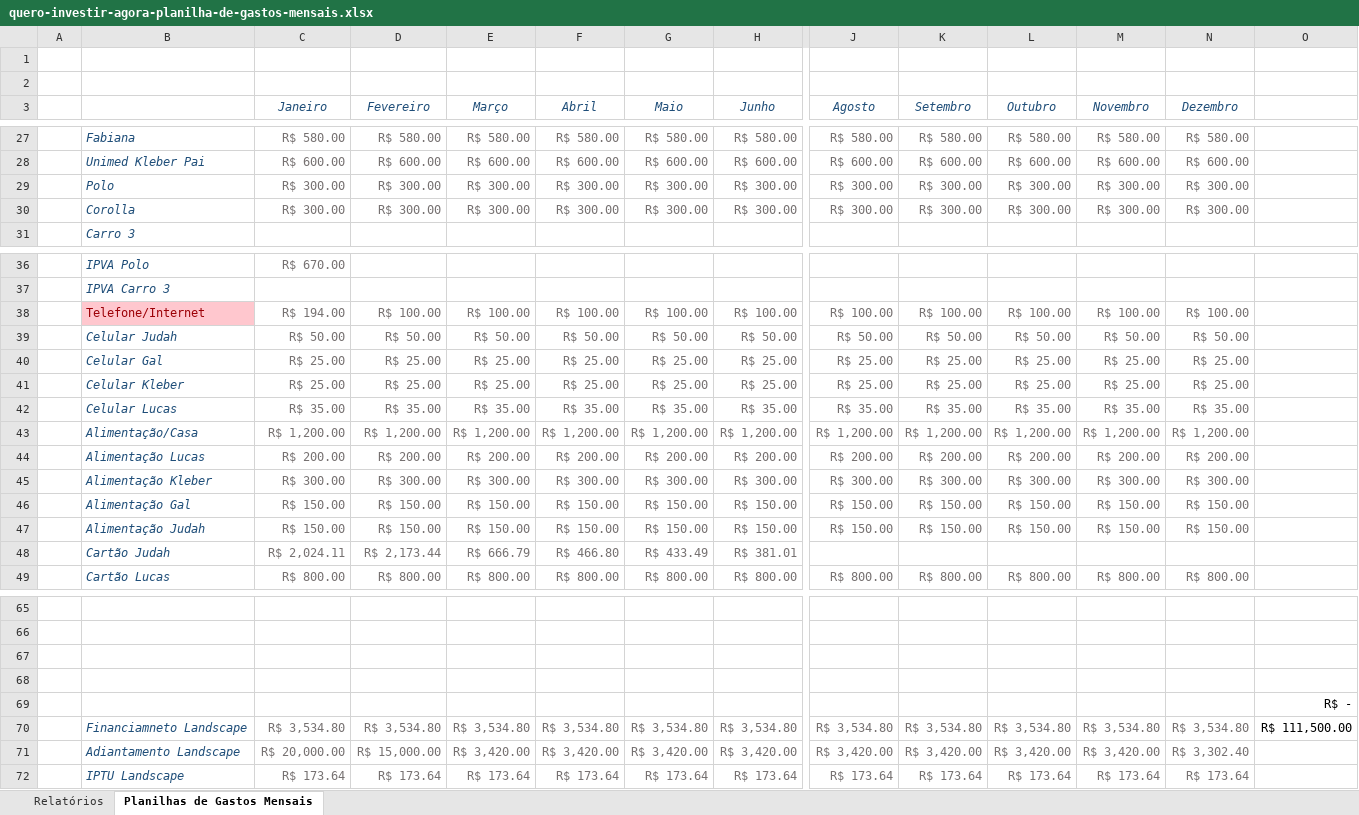
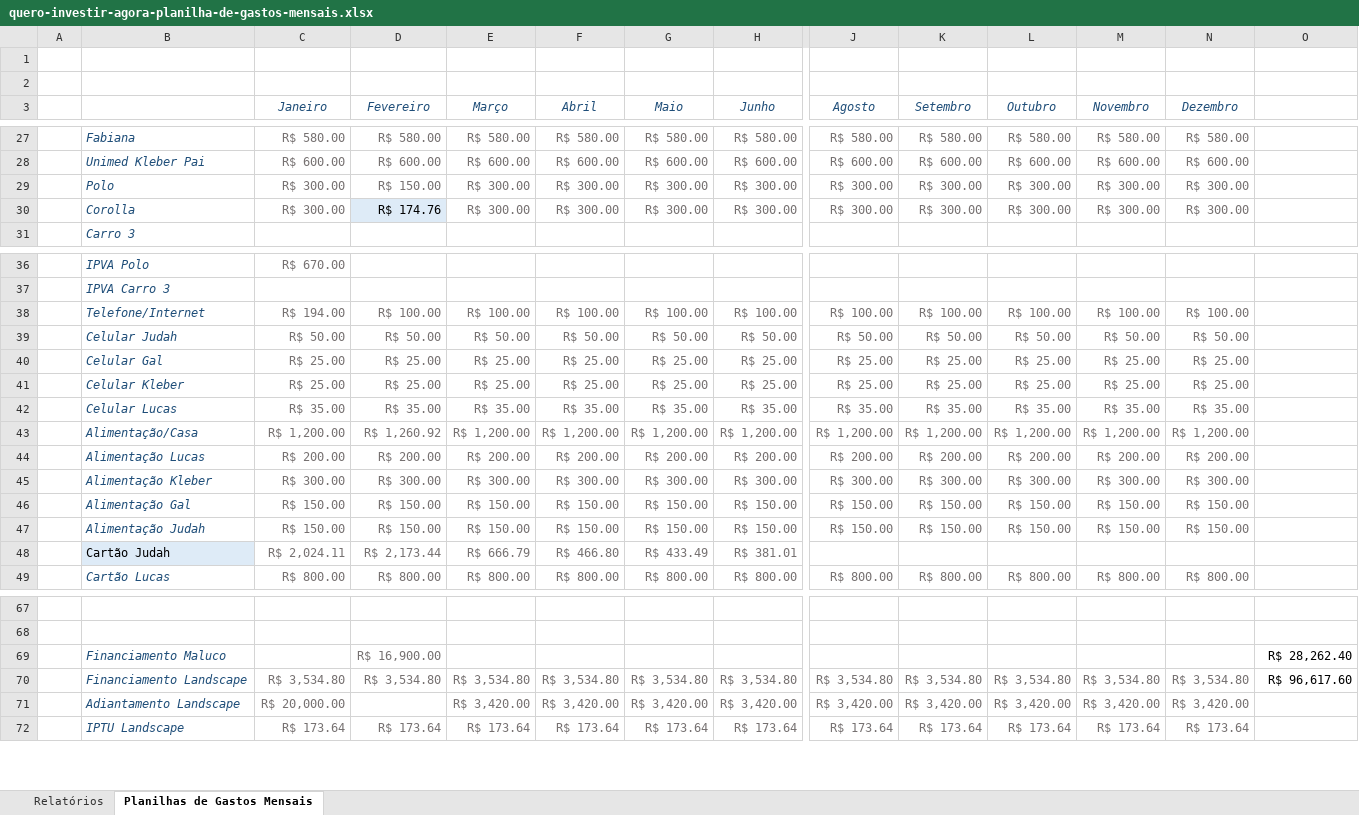
Before and after one commit to Judahh/eXcel, an Excel workbook: gastos/quero-investir-agora-planilha-de-gastos-mensais.xlsx, sheet Planilhas de Gastos Mensais, drawn as a sheet; only a part is shown, gaps mark what is left out; values as stored, in another font and other column widths than the file's, no borders; conditional formats not drawn; removed rows and columns are numbered as before the commit, all else as after; rows hold the shown columns only; the diff covers the shown part only; the diff names each change by its address in the sheet, - before the commit and + after, or states it on an @@ line.

```diff
--- a/gastos/quero-investir-agora-planilha-de-gastos-mensais.xlsx (sheet Planilhas de Gastos Mensais)
+++ b/gastos/quero-investir-agora-planilha-de-gastos-mensais.xlsx (sheet Planilhas de Gastos Mensais)
-D29 (Fevereiro): R$ 300.00
+D29 (Fevereiro): R$ 150.00
-D30 (Fevereiro): R$ 300.00
+D30 (Fevereiro): R$ 174.76
@@ D30 fill: none → #DEEBF7, text colour: #767171 → black @@
@@ B38 fill: #FFC7CE → none, italic: off → on, text colour: #9C0006 → #1F4E79 @@
-D43 (Fevereiro): R$ 1,200.00
+D43 (Fevereiro): R$ 1,260.92
@@ B48 fill: none → #DEEBF7, italic: on → off, text colour: #1F4E79 → black @@
-row 69: (empty)
+row 69:  | Financiamento Maluco |  | R$ 16,900.00 |  |  |  |  |  |  |  |  |  | R$ 28,262.40
-row 68: (empty)
-row 69:  |  |  |  |  |  |  |  |  |  |  |  |  | R$ -
-B70: Financiamneto Landscape
+B70: Financiamento Landscape
-O70: R$ 111,500.00
+O70: R$ 96,617.60
-D71 (Fevereiro): R$ 15,000.00
+D71 (Fevereiro): (empty)
-N71 (Dezembro): R$ 3,302.40
+N71 (Dezembro): R$ 3,420.00
```
Also changed, not shown: 15 added rows, 3 removed rows and 13 edited cells elsewhere in this sheet, charts or pictures, 2 other files.
